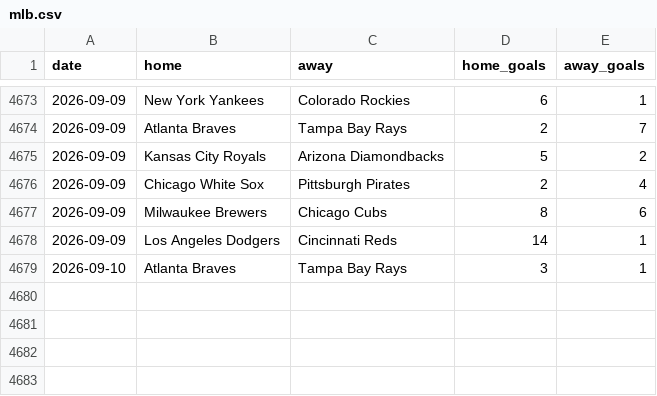
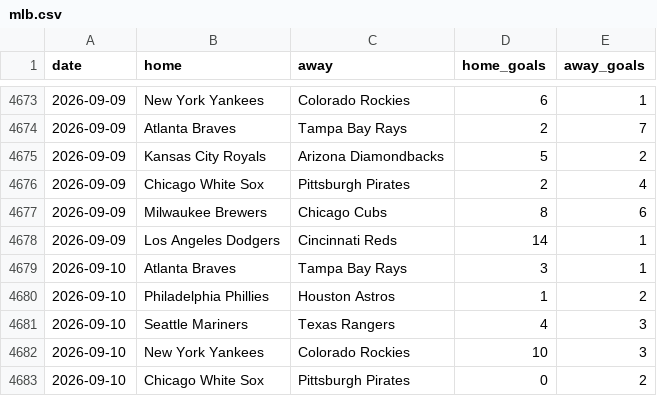
Before and after one commit to c49037027-svg/football, a CSV file: data/mlb.csv, drawn as a sheet; only a part is shown, gaps mark what is left out.

```diff
--- a/data/mlb.csv
+++ b/data/mlb.csv
@@ -4679 +4679,5 @@ date,home,away,home_goals,away_goals
 2026-09-10,Atlanta Braves,Tampa Bay Rays,3,1
+2026-09-10,Philadelphia Phillies,Houston Astros,1,2
+2026-09-10,Seattle Mariners,Texas Rangers,4,3
+2026-09-10,New York Yankees,Colorado Rockies,10,3
+2026-09-10,Chicago White Sox,Pittsburgh Pirates,0,2
```
Also changed, not shown: data/mlb_bets.csv, data/mlb_model_bets.csv, 8 other files.
